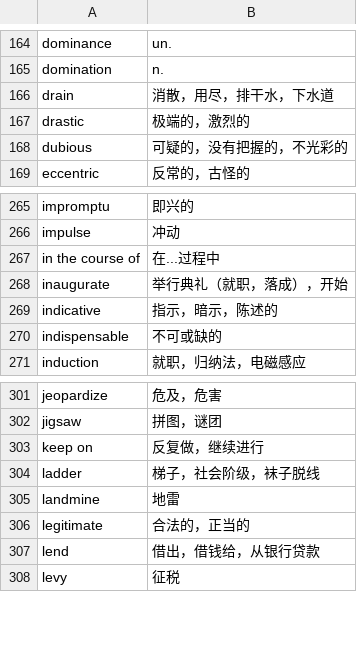
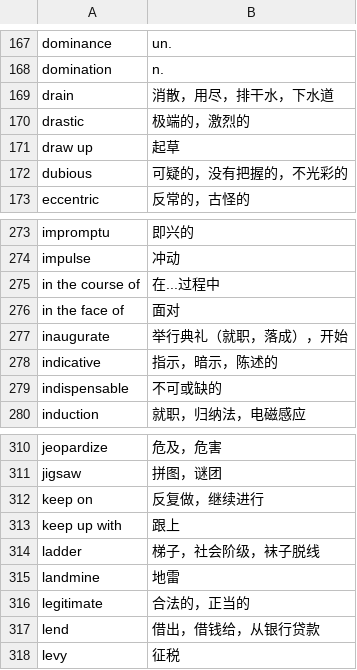
Before and after one commit to zhmhbest/DailyEnglish, a CSV file: data/vocabulary/index.csv (was notes/data/vocabulary/01.csv), drawn as a sheet; only a part is shown, gaps mark what is left out; the diff covers the shown part only; the diff names each change by its address in the sheet, - before the commit and + after, or states it on an @@ line.

```diff
--- a/notes/data/vocabulary/01.csv
+++ b/data/vocabulary/index.csv
+row 171: draw up | 起草
+row 276: in the face of | 面对
+row 313: keep up with | 跟上
```
Also changed, not shown: 12 added rows and 1 edited cell elsewhere in this file, 24 other files.
